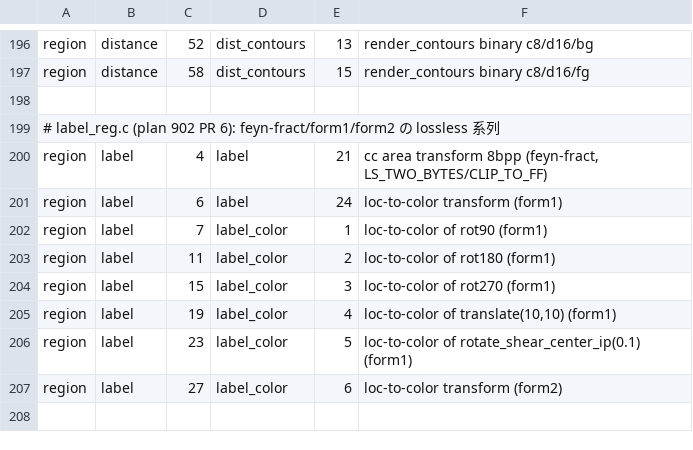
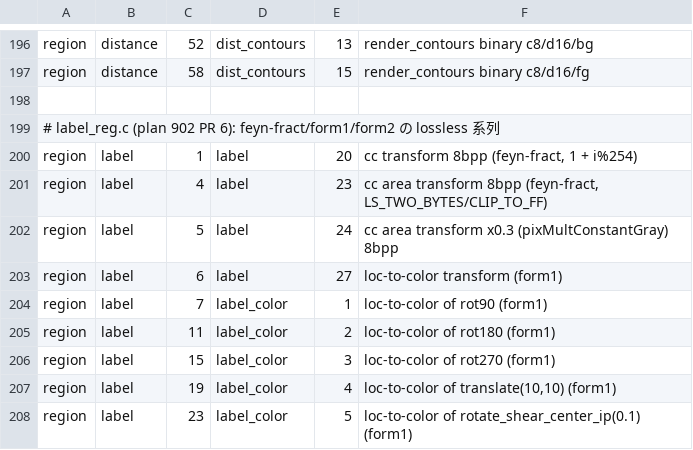
Before and after one commit to tagawa0525/leptonica-rs, a TSV file: scripts/golden_map.tsv, drawn as a sheet; only a part is shown, gaps mark what is left out; the shorter side is filled out with more unchanged rows.

Commit message:
feat(c-compat): label の残りペア 2 件を追加 + index 更新 — C label_reg 全 10 出力が Ok (plan 902)
conn_comp_transform_depth と multiply_constant (C 準拠化後) の出力が
どちらも即 hash 一致。ラベル列挙順 (raster 初出順) の C との一致も
feyn-fract (254 超の成分で mod 254 wrap を含む) で実証された。

```diff
--- a/scripts/golden_map.tsv
+++ b/scripts/golden_map.tsv
@@ -199,4 +199,6 @@ region	distance	58	dist_contours	15	render_contours binary c8/d16/fg
 # label_reg.c (plan 902 PR 6): feyn-fract/form1/form2 の lossless 系列
-region	label	4	label	21	cc area transform 8bpp (feyn-fract, LS_TWO_BYTES/CLIP_TO_FF)
-region	label	6	label	24	loc-to-color transform (form1)
+region	label	1	label	20	cc transform 8bpp (feyn-fract, 1 + i%254)
+region	label	4	label	23	cc area transform 8bpp (feyn-fract, LS_TWO_BYTES/CLIP_TO_FF)
+region	label	5	label	24	cc area transform x0.3 (pixMultConstantGray) 8bpp
+region	label	6	label	27	loc-to-color transform (form1)
 region	label	7	label_color	1	loc-to-color of rot90 (form1)
```
